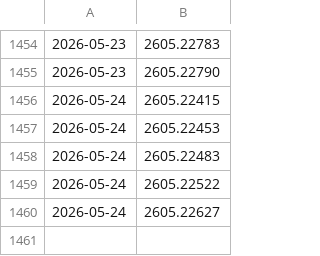
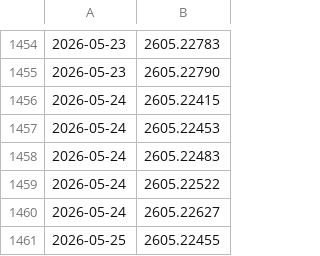
Before and after one commit to Canteen-Guy/daily-papers, a TSV file: papers/arxiv_seen_ids.tsv, drawn as a sheet; only a part is shown, gaps mark what is left out.

```diff
--- a/papers/arxiv_seen_ids.tsv
+++ b/papers/arxiv_seen_ids.tsv
@@ -1460 +1460,2 @@
 2026-05-24	2605.22627
+2026-05-25	2605.22455
```
Also changed, not shown: 2 other files.
